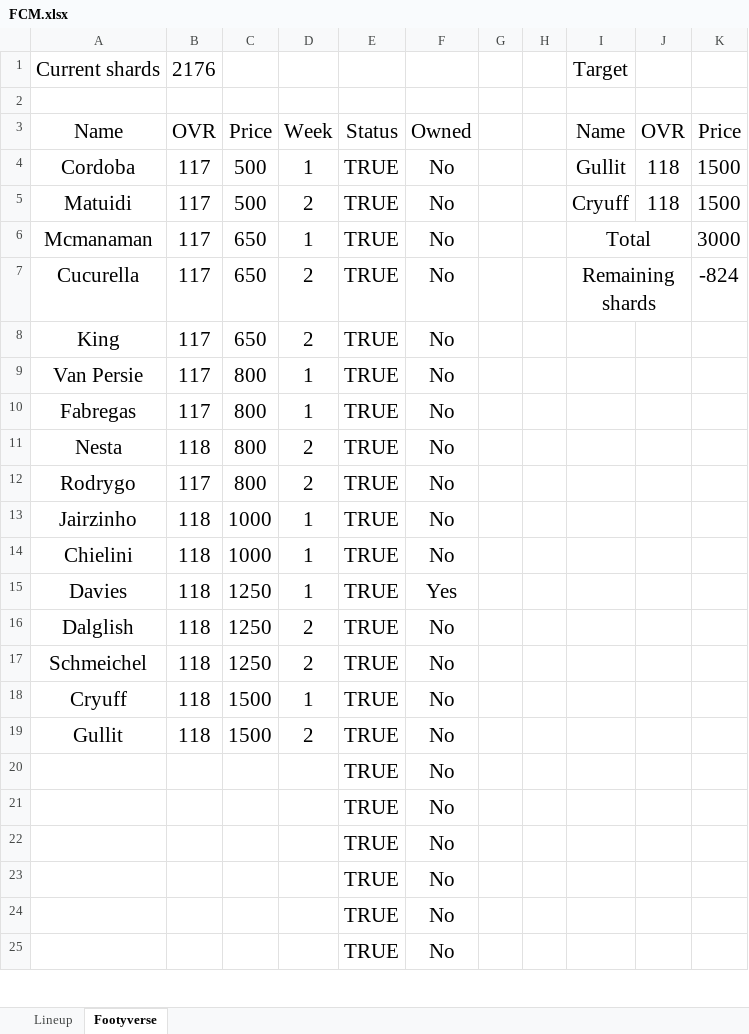
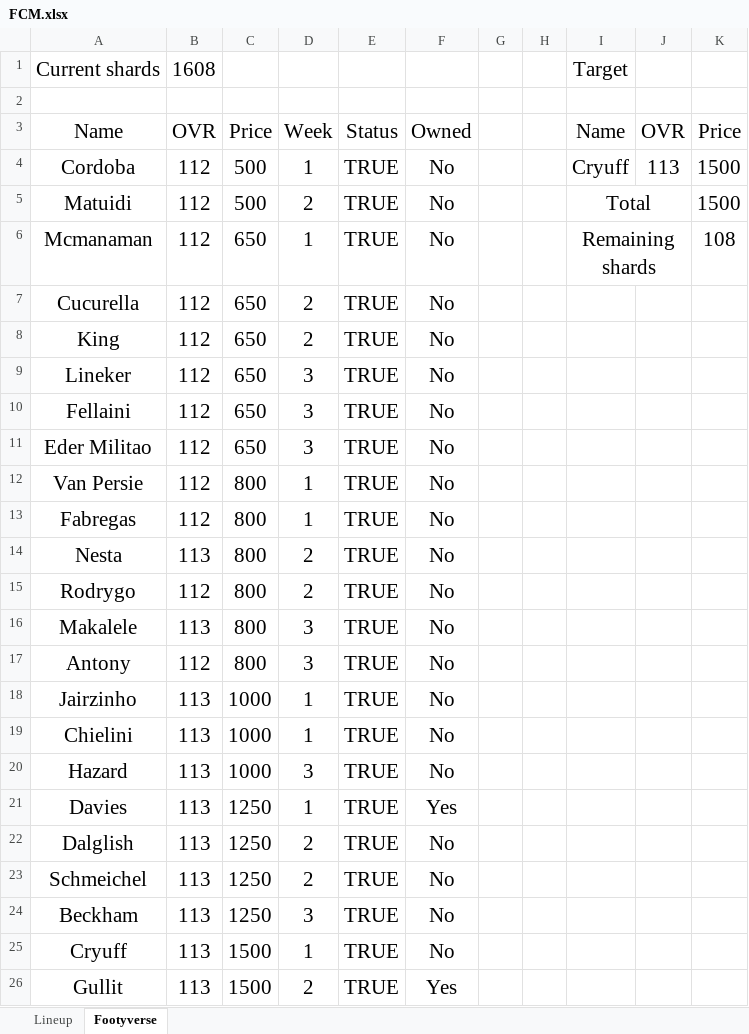
Before and after one commit to bimoadrians/ptsui, an Excel workbook: FCM.xlsx, sheet Footyverse, drawn as a sheet; only a part is shown; values as stored, in another font and other column widths than the file's, no borders; removed rows and columns are numbered as before the commit, all else as after; the diff covers the shown part only; the diff names each change by its address in the sheet, - before the commit and + after, or states it on an @@ line.

Commit message:
2025-11-11

```diff
--- a/FCM.xlsx (sheet Footyverse)
+++ b/FCM.xlsx (sheet Footyverse)
-B1: 2176
+B1: 1608
-B4:B8: 117
+B4:B8: 112
-I4: Gullit
+I4: Cryuff
-J4: 118
+J4: 113
-I5: Cryuff
+I5: Total
+I5:J5 merged
-J5: 118
+J5: (empty)
-I6: Total
+I6: Remaining shards
-K6: 3000
+K6: 108
-I7: Remaining shards
+I7: (empty)
-I7:J7 merged
-K7: -824
+K7: (empty)
+row 9: Lineker | 112 | 650 | 3 | TRUE | No
+row 10: Fellaini | 112 | 650 | 3 | TRUE | No
+row 11: Eder Militao | 112 | 650 | 3 | TRUE | No
-B12:B13: 117
+B12:B13: 112
-B14: 118
+B14: 113
-B15: 117
+B15: 112
+row 16: Makalele | 113 | 800 | 3 | TRUE | No
+row 17: Antony | 112 | 800 | 3 | TRUE | No
-B18:B19: 118
+B18:B19: 113
+row 20: Hazard | 113 | 1000 | 3 | TRUE | No
-B21:B23: 118
+B21:B23: 113
+row 24: Beckham | 113 | 1250 | 3 | TRUE | No
-B25:B26: 118
+B25:B26: 113
-F26: No
+F26: Yes
-row 20:  |  |  |  | TRUE | No
-row 21:  |  |  |  | TRUE | No
-row 22:  |  |  |  | TRUE | No
-row 23:  |  |  |  | TRUE | No
-row 24:  |  |  |  | TRUE | No
-row 25:  |  |  |  | TRUE | No
```
Also changed, not shown: 1 added row and 2 removed rows elsewhere in this sheet, sheet Lineup, formulas that keep their value.
